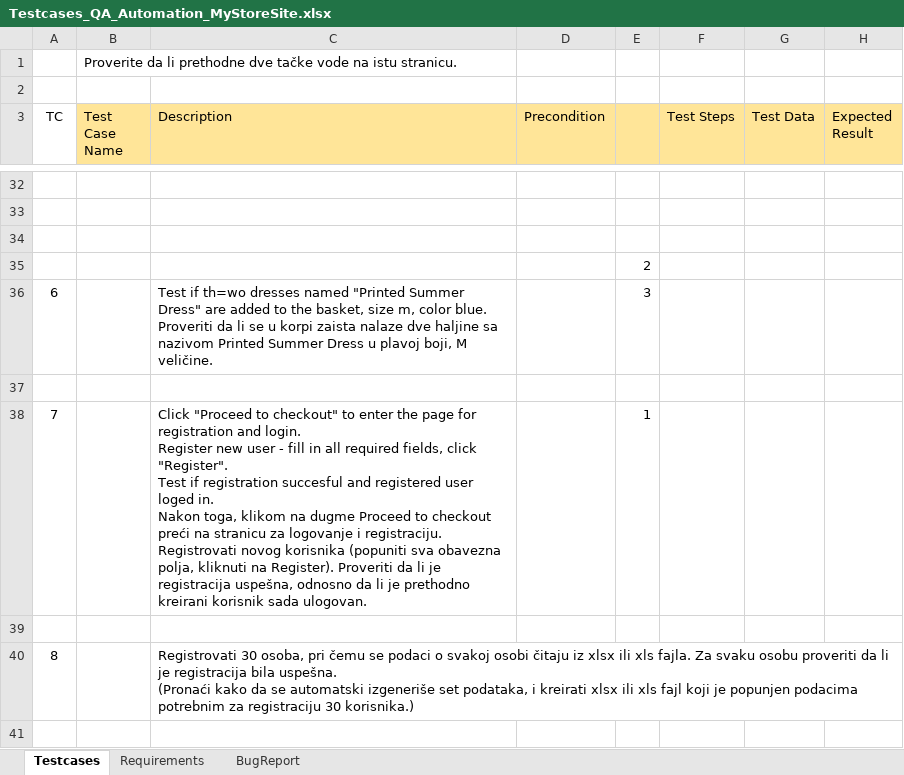
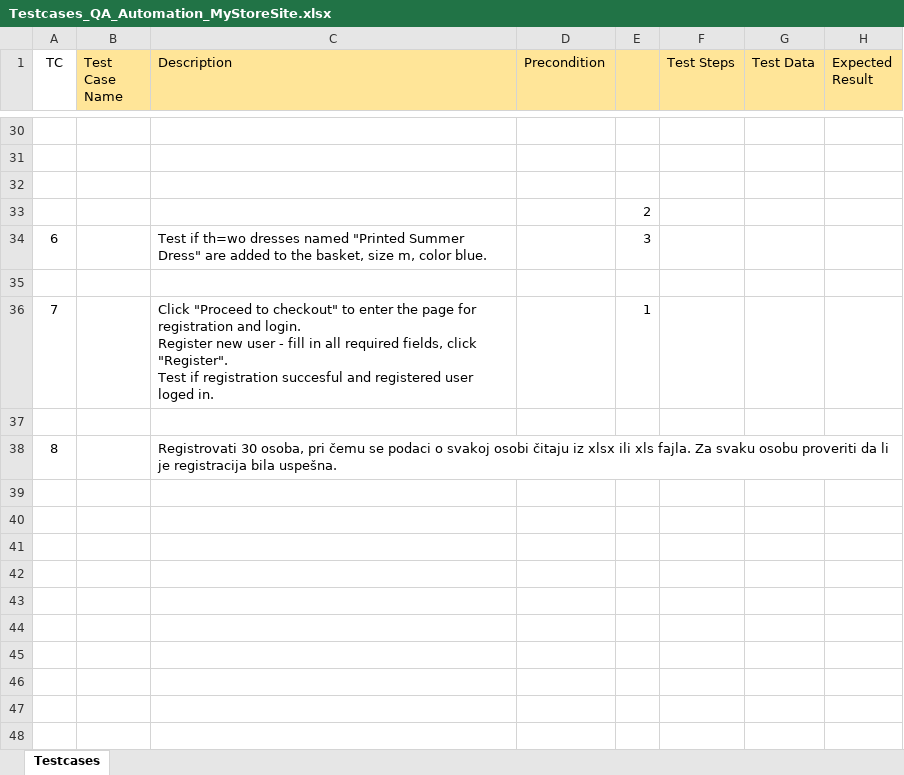
Before and after one commit to LjiljanaIT/QA_automation_ITBC_Practical_exam, an Excel workbook: _Project documentation/02_test_cases/Testcases_QA_Automation_MyStoreSite.xlsx, sheet Testcases, drawn as a sheet; only a part is shown, gaps mark what is left out; values as stored, in another font and other column widths than the file's, no borders; removed rows and columns are numbered as before the commit, all else as after; ↵ is a line break in a cell; the diff covers the shown part only; the diff names each change by its address in the sheet, - before the commit and + after, or states it on an @@ line.

Commit message:
BUG report - update
Added comments on methods
Bug report Update
Other Project documentation update

```diff
--- a/_Project documentation/02_test_cases/Testcases_QA_Automation_MyStoreSite.xlsx (sheet Testcases)
+++ b/_Project documentation/02_test_cases/Testcases_QA_Automation_MyStoreSite.xlsx (sheet Testcases)
-sheet tab: Requirements
-sheet tab: BugReport
-row 1:  | Proverite da li prethodne dve tačke vode na istu stranicu.
-row 2: (empty)
-C34 (Description): …color blue. ↵ Proveriti da li se u korpi zaista nalaze dve haljine sa nazivom Printed Summer Dress u plavoj boji, M veličine.
+C34 (Description): …color blue.
-C36 (Description): …loged in. ↵ Nakon toga, klikom na dugme Proceed to checkout preći na stranicu za logovanje i registraciju. Registrovati novog korisnika (popuniti sva obavezna polja, kliknuti na Register). Proveriti da li je registracija uspešna, odnosno da li je prethodno kreirani korisnik sada ulogovan.
+C36 (Description): …loged in.
-C38 (Description): …bila uspešna. ↵ (Pronaći kako da se automatski izgeneriše set podataka, i kreirati xlsx ili xls fajl koji je popunjen podacima potrebnim za registraciju 30 korisnika.)
+C38 (Description): …bila uspešna.
-row 41: (empty)
```
Also changed, not shown: 5 removed rows and 4 edited cells elsewhere in this sheet, _Project documentation/03_bug_report/Bug_Report_for_MyStoreSite.xlsx, 21 other files.
